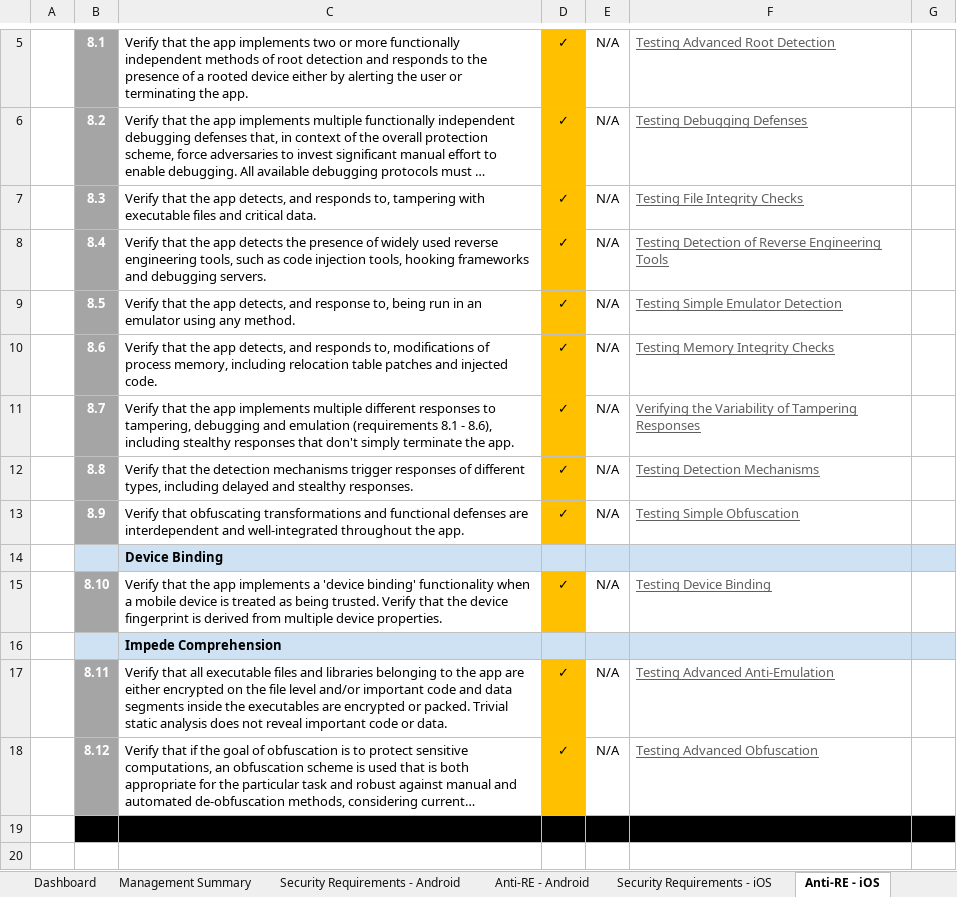
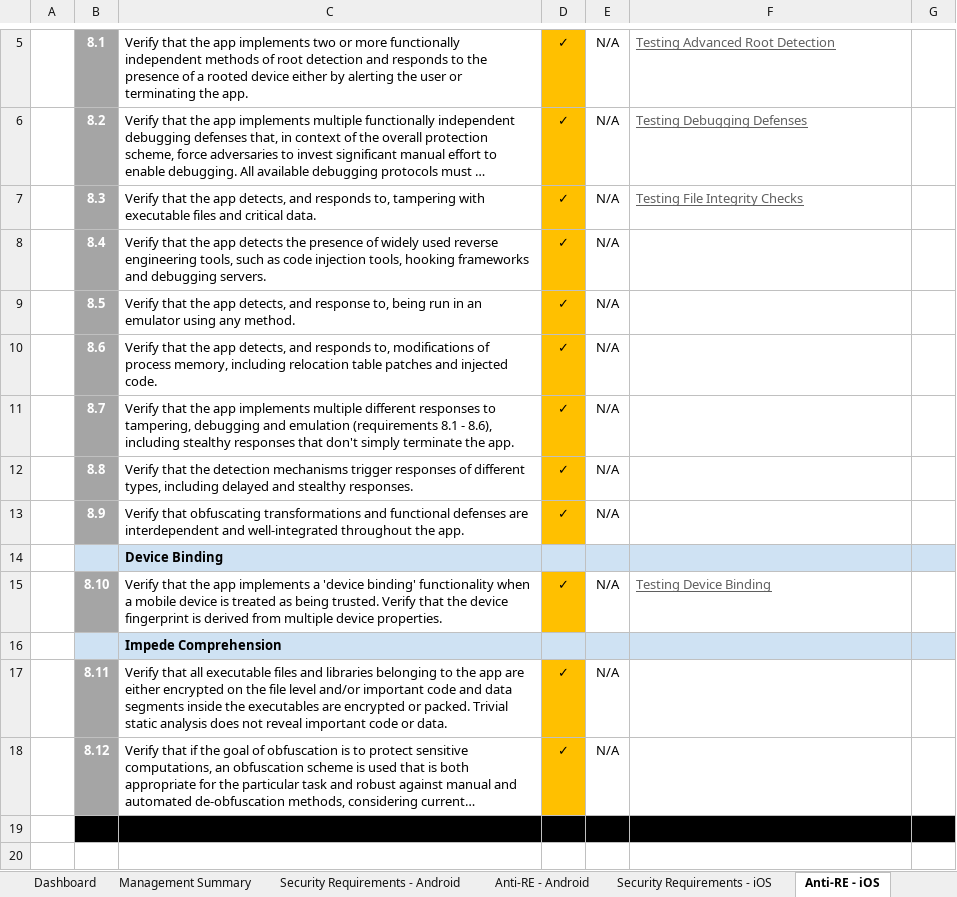
Before and after one commit to OWASP/owasp-mastg, an Excel workbook: Checklists/Mobile_App_Security_Checklist.xlsx, sheet Anti-RE - iOS, drawn as a sheet; only a part is shown, gaps mark what is left out; long unchanged cells end in …; values as stored, in another font and other column widths than the file's, no borders; the diff names each change by its address in the sheet, - before the commit and + after, or states it on an @@ line.

Commit message:
updated checklist to new gitbook links

```diff
--- a/Checklists/Mobile_App_Security_Checklist.xlsx (sheet Anti-RE - iOS)
+++ b/Checklists/Mobile_App_Security_Checklist.xlsx (sheet Anti-RE - iOS)
-F8: Testing Detection of Reverse Engineering Tools
+F8: (empty)
-F9: Testing Simple Emulator Detection
+F9: (empty)
-F10: Testing Memory Integrity Checks
+F10: (empty)
-F11: Verifying the Variability of Tampering Responses
+F11: (empty)
-F12: Testing Detection Mechanisms
+F12: (empty)
-F13: Testing Simple Obfuscation
+F13: (empty)
-F17: Testing Advanced Anti-Emulation
+F17: (empty)
-F18: Testing Advanced Obfuscation
+F18: (empty)
```
Also changed, not shown: sheet Security Requirements - iOS, sheet Anti-RE - Android, sheet Security Requirements - Android.
